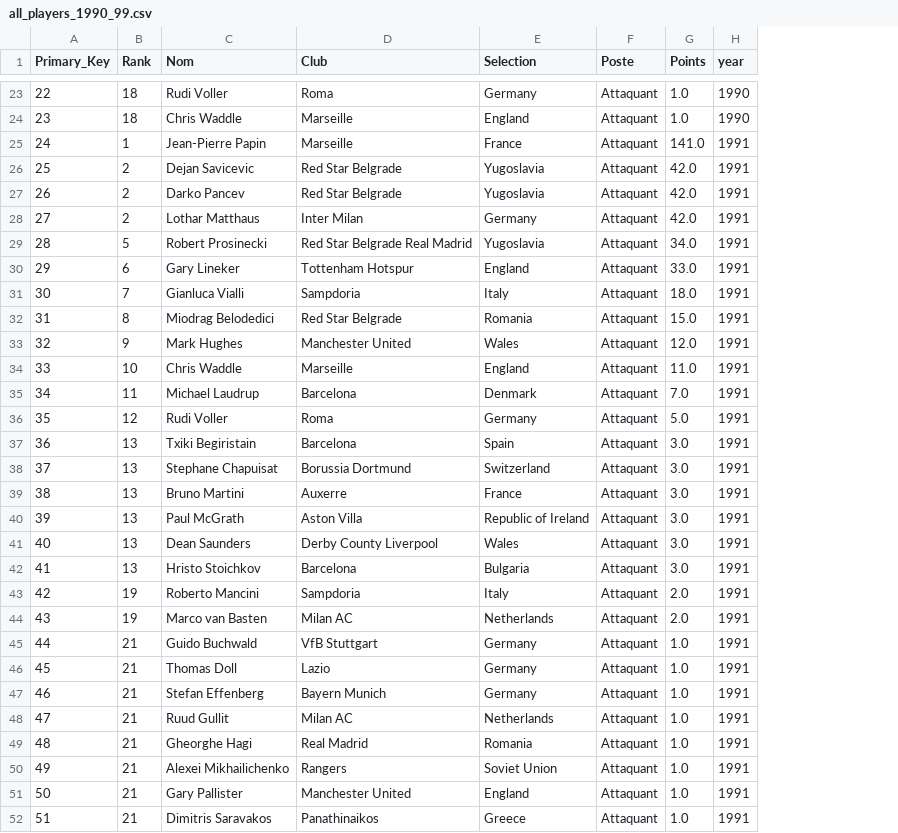
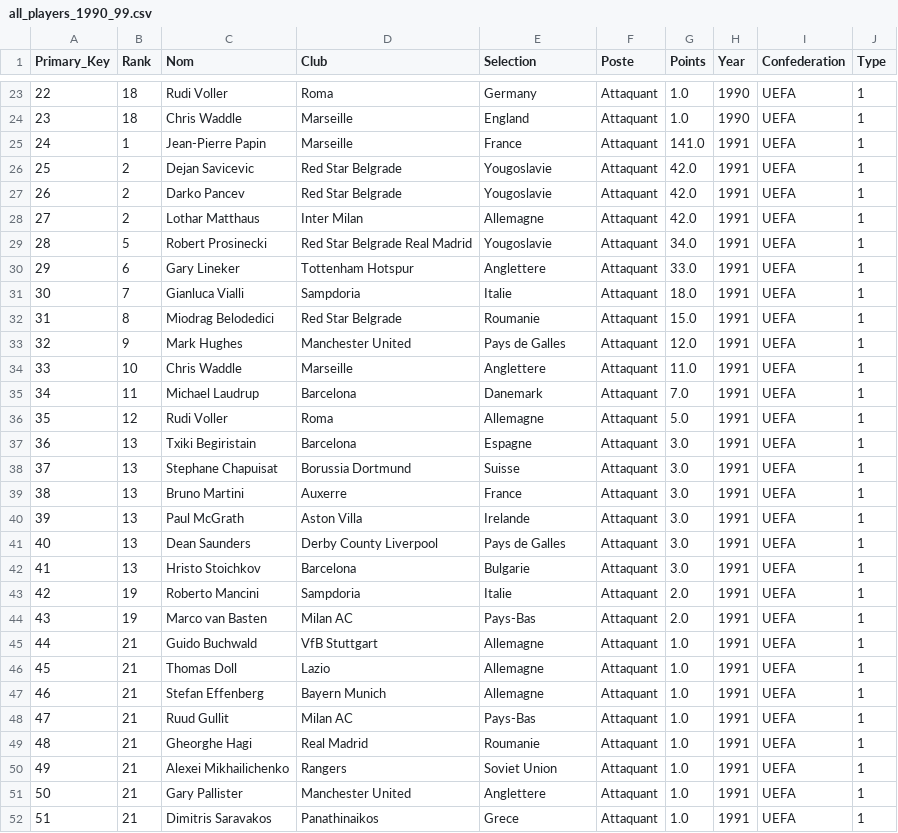
Before and after one commit to Lamessolo/BallonD_or_Analyse, a CSV file: all_players_1990_99.csv, drawn as a sheet; only a part is shown, gaps mark what is left out; the diff covers the shown part only; the diff names each change by its address in the sheet, - before the commit and + after, or states it on an @@ line.

```diff
--- a/all_players_1990_99.csv
+++ b/all_players_1990_99.csv
+column I (Confederation), rows 23-52: all UEFA
+column J (Type), rows 23-52: all 1
-H1: year
+H1: Year
-E26:E27 (Selection): Yugoslavia
+E26:E27 (Selection): Yougoslavie
-E28 (Selection): Germany
+E28 (Selection): Allemagne
-E29 (Selection): Yugoslavia
+E29 (Selection): Yougoslavie
-E30 (Selection): England
+E30 (Selection): Anglettere
-E31 (Selection): Italy
+E31 (Selection): Italie
-E32 (Selection): Romania
+E32 (Selection): Roumanie
-E33 (Selection): Wales
+E33 (Selection): Pays de Galles
-E34 (Selection): England
+E34 (Selection): Anglettere
-E35 (Selection): Denmark
+E35 (Selection): Danemark
-E36 (Selection): Germany
+E36 (Selection): Allemagne
-E37 (Selection): Spain
+E37 (Selection): Espagne
-E38 (Selection): Switzerland
+E38 (Selection): Suisse
-E40 (Selection): Republic of Ireland
+E40 (Selection): Irelande
-E41 (Selection): Wales
+E41 (Selection): Pays de Galles
-E42 (Selection): Bulgaria
+E42 (Selection): Bulgarie
-E43 (Selection): Italy
+E43 (Selection): Italie
-E44 (Selection): Netherlands
+E44 (Selection): Pays-Bas
-E45:E47 (Selection): Germany
+E45:E47 (Selection): Allemagne
-E48 (Selection): Netherlands
+E48 (Selection): Pays-Bas
-E49 (Selection): Romania
+E49 (Selection): Roumanie
-E51 (Selection): England
+E51 (Selection): Anglettere
-E52 (Selection): Greece
+E52 (Selection): Grece
```
Also changed, not shown: 25 edited cells elsewhere in this file, all_players.csv, players_2016_22/tab_players_2016.csv, 13 other files.
